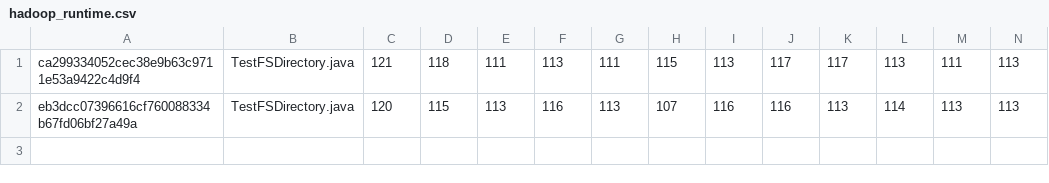
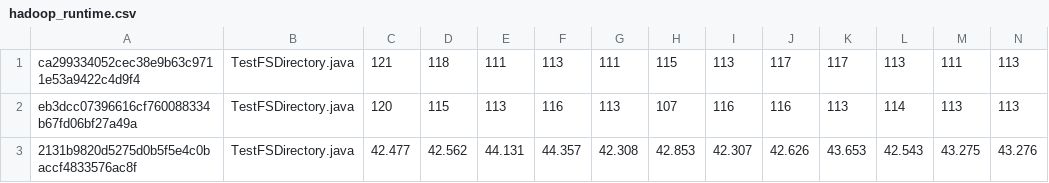
Before and after one commit to paulorfarah/sopa, a CSV file: data/hadoop/hadoop_runtime.csv, drawn as a sheet; only a part is shown; rows hold the shown columns only; the diff names each change by its address in the sheet, - before the commit and + after, or states it on an @@ line.

```diff
--- a/data/hadoop/hadoop_runtime.csv
+++ b/data/hadoop/hadoop_runtime.csv
+row 3: 2131b9820d5275d0b5f5e4c0baccf4833576ac8f | TestFSDirectory.java | 42.477 | 42.562 | 44.131 | 44.357 | 42.308 | 42.853 | 42.307 | 42.626 | 43.653 | 42.543 | 43.275 | 43.276
```
